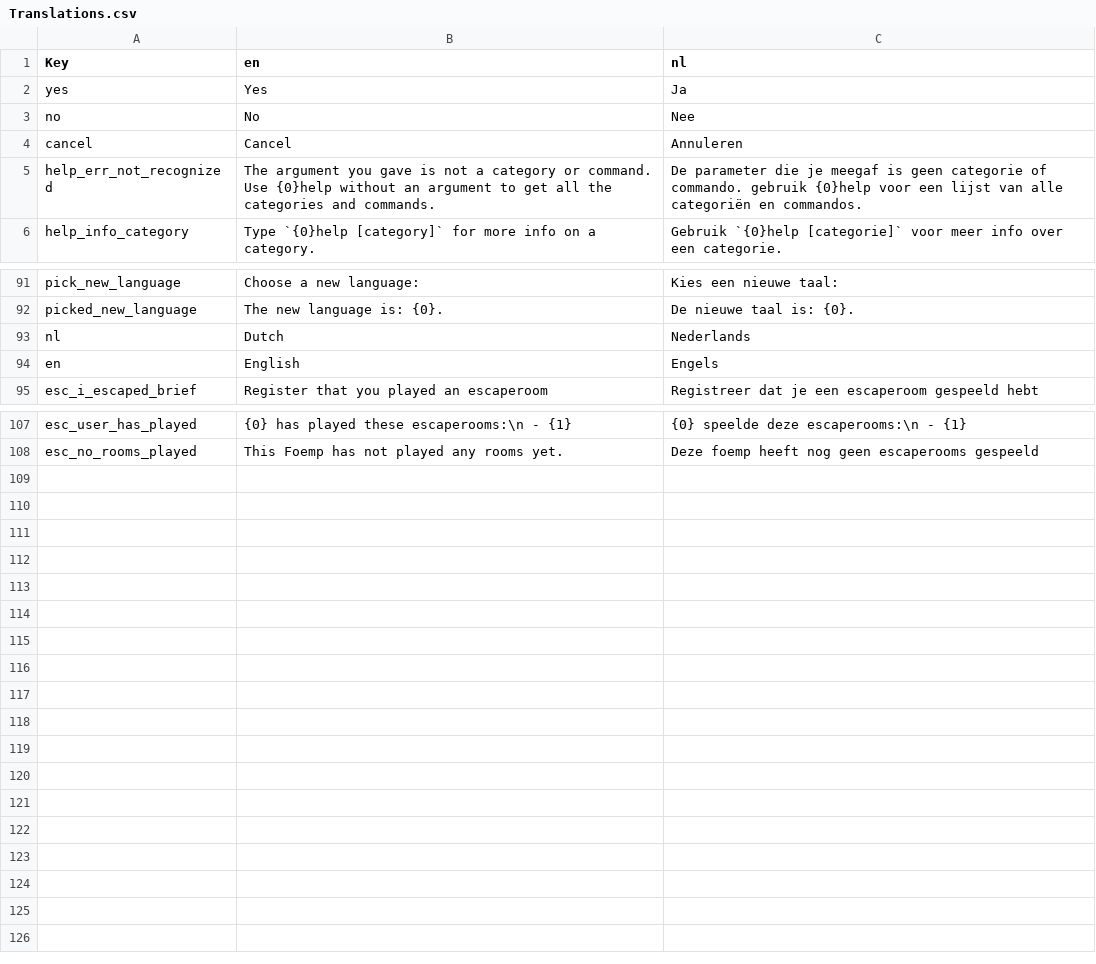
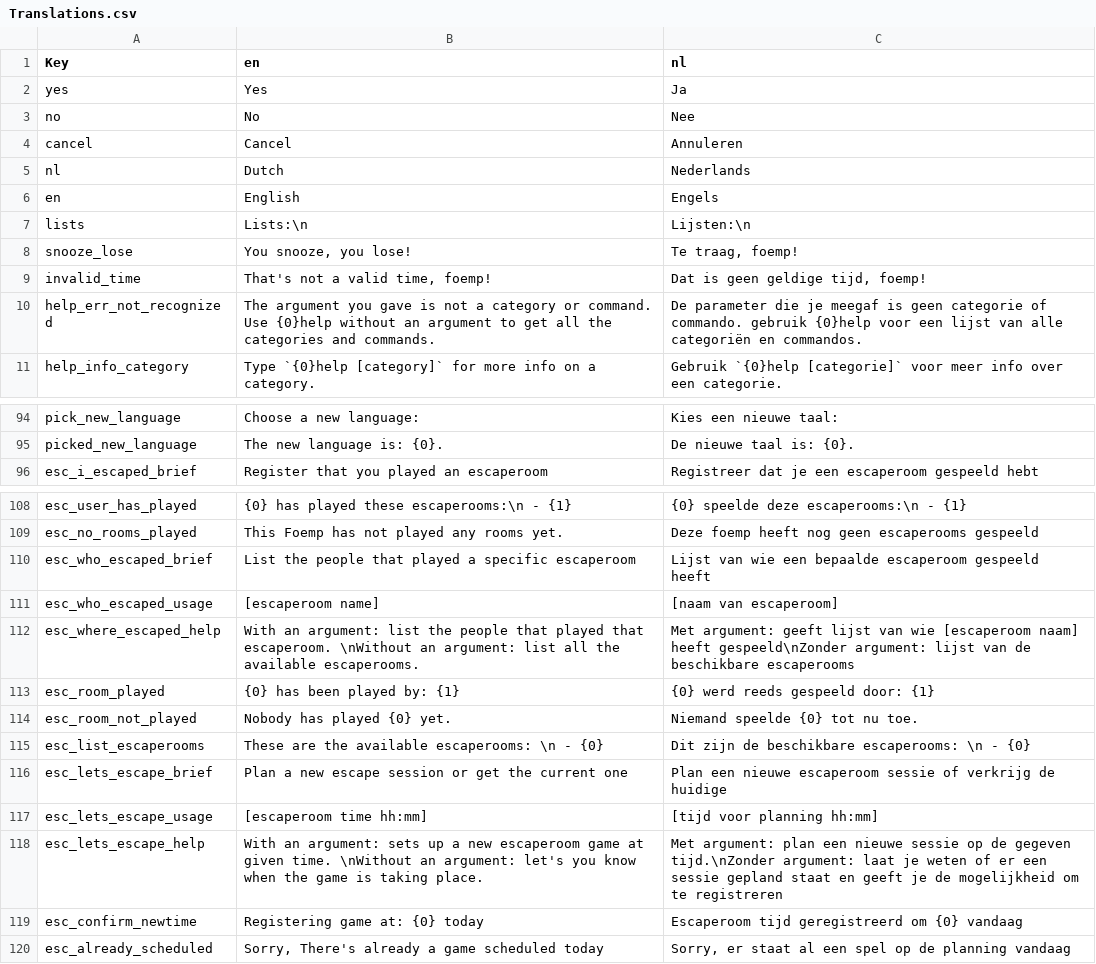
Before and after one commit to nerdland-unofficial-fans/nerdlandbot, a CSV file: Translations/Translations.csv, drawn as a sheet; only a part is shown, gaps mark what is left out; the diff names each change by its address in the sheet, - before the commit and + after, or states it on an @@ line.

Commit message:
translation for lets_escape

```diff
--- a/Translations/Translations.csv
+++ b/Translations/Translations.csv
@@ row 93 moved to row 5: nl @@
@@ row 94 moved to row 6: en @@
@@ row 40 moved to row 7: lists @@
@@ row 60 moved to row 8: snooze_lose @@
+row 9: invalid_time | That's not a valid time, foemp! | Dat is geen geldige tijd, foemp!
+row 110: esc_who_escaped_brief | List the people that played a specific escaperoom | Lijst van wie een bepaalde escaperoom gespeeld heeft
+row 111: esc_who_escaped_usage | [escaperoom name] | [naam van escaperoom]
+row 112: esc_where_escaped_help | With an argument: list the people that played that escaperoom. \nWithout an argument: list all the available escaperooms. | Met argument: geeft lijst van wie [escaperoom naam] heeft gespeeld\nZonder argument: lijst van de beschikbare escaperooms
+row 113: esc_room_played | {0} has been played by: {1} | {0} werd reeds gespeeld door: {1}
+row 114: esc_room_not_played | Nobody has played {0} yet. | Niemand speelde {0} tot nu toe.
+row 115: esc_list_escaperooms | These are the available escaperooms: \n - {0} | Dit zijn de beschikbare escaperooms: \n - {0}
+row 116: esc_lets_escape_brief | Plan a new escape session or get the current one | Plan een nieuwe escaperoom sessie of verkrijg de huidige
+row 117: esc_lets_escape_usage | [escaperoom time hh:mm] | [tijd voor planning hh:mm]
+row 118: esc_lets_escape_help | With an argument: sets up a new escaperoom game at given time. \nWithout an argument: let's you know when the game is taking place. | Met argument: plan een nieuwe sessie op de gegeven tijd.\nZonder argument: laat je weten of er een sessie gepland staat en geeft je de mogelijkheid om te registreren
+row 119: esc_confirm_newtime | Registering game at: {0} today | Escaperoom tijd geregistreerd om {0} vandaag
+row 120: esc_already_scheduled | Sorry, There's already a game scheduled today | Sorry, er staat al een spel op de planning vandaag
```
Also changed, not shown: 2 other files.
